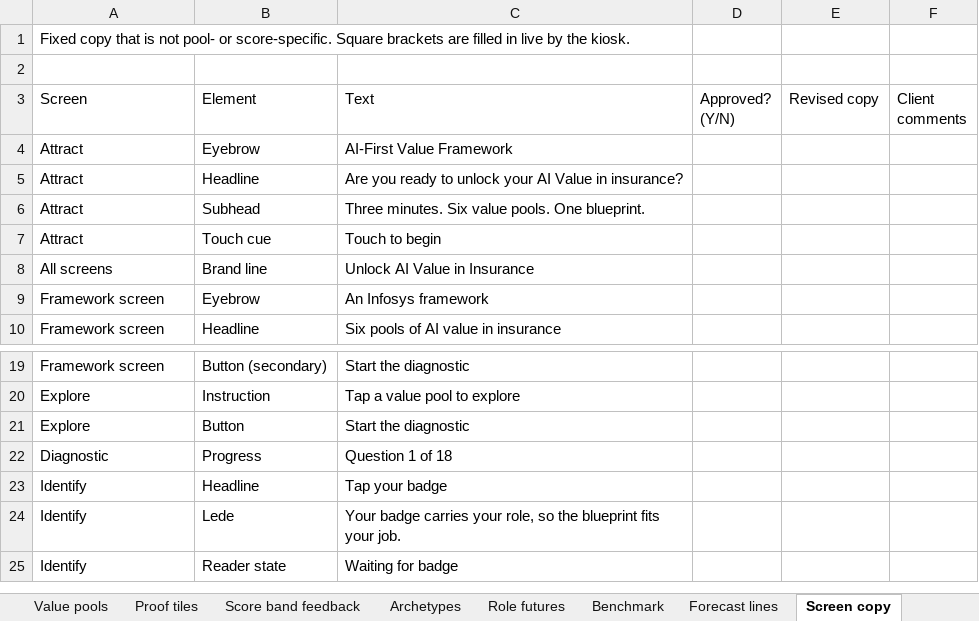
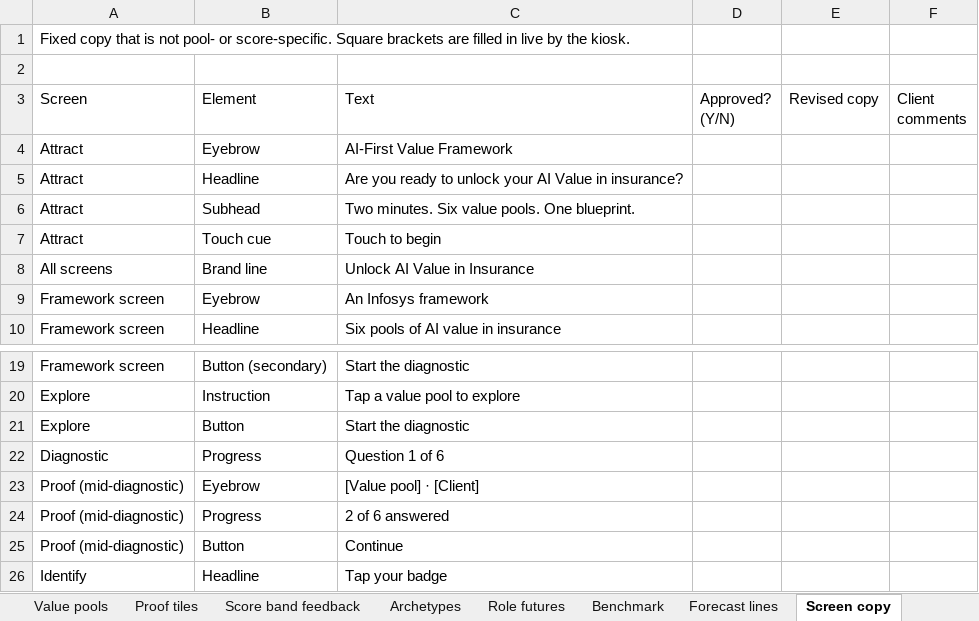
Before and after one commit to RonnieKurswell/Unlock-AI-Value-demo, an Excel workbook: Unlock AI Value - content for client review.xlsx, sheet Screen copy, drawn as a sheet; only a part is shown, gaps mark what is left out; the shorter side is filled out with more unchanged rows; values as stored, in another font and other column widths than the file's, no cell formats; the diff names each change by its address in the sheet, - before the commit and + after, or states it on an @@ line.

```diff
--- a/Unlock AI Value - content for client review.xlsx (sheet Screen copy)
+++ b/Unlock AI Value - content for client review.xlsx (sheet Screen copy)
-C6 (Text): Three minutes. Six value pools. One blueprint.
+C6 (Text): Two minutes. Six value pools. One blueprint.
-C22 (Text): Question 1 of 18
+C22 (Text): Question 1 of 6
+row 23: Proof (mid-diagnostic) | Eyebrow | [Value pool] · [Client]
+row 24: Proof (mid-diagnostic) | Progress | 2 of 6 answered
+row 25: Proof (mid-diagnostic) | Button | Continue
```
Also changed, not shown: sheet Read me, sheet Proof tiles, cell formats, 5 other files.
